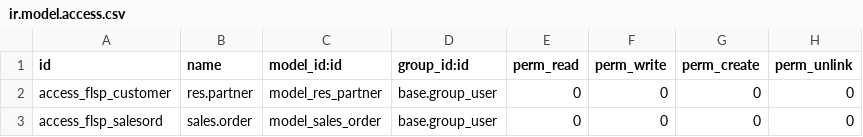
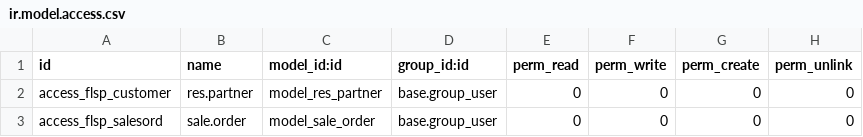
Before and after one commit to odoo-smg/firstlight, a CSV file: flsp-salesorder/security/ir.model.access.csv, drawn as a sheet.

Commit message:
name fix

```diff
--- a/flsp-salesorder/security/ir.model.access.csv
+++ b/flsp-salesorder/security/ir.model.access.csv
@@ -2,2 +2,2 @@ id,name,model_id:id,group_id:id,perm_read,perm_write,perm_create,perm_unlink
 access_flsp_customer,res.partner,model_res_partner,base.group_user,0,0,0,0
-access_flsp_salesord,sales.order,model_sales_order,base.group_user,0,0,0,0
+access_flsp_salesord,sale.order,model_sale_order,base.group_user,0,0,0,0
```
Also changed, not shown: 1 other file.
